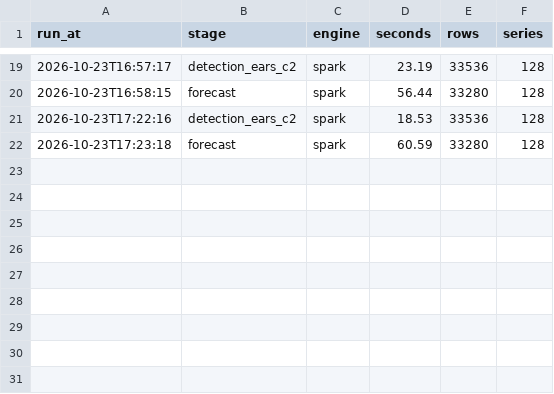
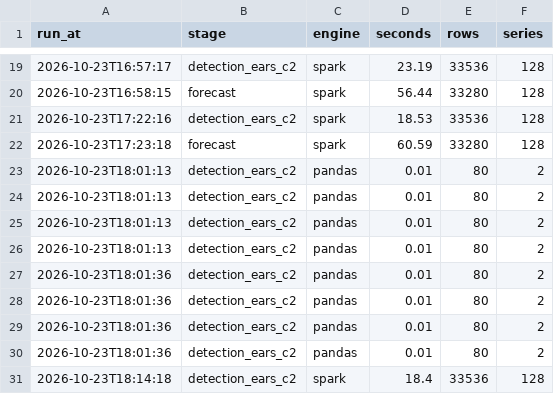
Before and after one commit to Walid-encore/episcope, a CSV file: docs/experiments/analytics_timing.csv, drawn as a sheet; only a part is shown, gaps mark what is left out.

Commit message:
AN-1/AN-3: assessed rows with reason, baseline variants experiment, BOM-safe truth test

```diff
--- a/docs/experiments/analytics_timing.csv
+++ b/docs/experiments/analytics_timing.csv
@@ -22 +22,10 @@ run_at,stage,engine,seconds,rows,series
 2026-10-23T17:23:18,forecast,spark,60.59,33280,128
+2026-10-23T18:01:13,detection_ears_c2,pandas,0.01,80,2
+2026-10-23T18:01:13,detection_ears_c2,pandas,0.01,80,2
+2026-10-23T18:01:13,detection_ears_c2,pandas,0.01,80,2
+2026-10-23T18:01:13,detection_ears_c2,pandas,0.01,80,2
+2026-10-23T18:01:36,detection_ears_c2,pandas,0.01,80,2
+2026-10-23T18:01:36,detection_ears_c2,pandas,0.01,80,2
+2026-10-23T18:01:36,detection_ears_c2,pandas,0.01,80,2
+2026-10-23T18:01:36,detection_ears_c2,pandas,0.01,80,2
+2026-10-23T18:14:18,detection_ears_c2,spark,18.4,33536,128
```
Also changed, not shown: 11 other files.
